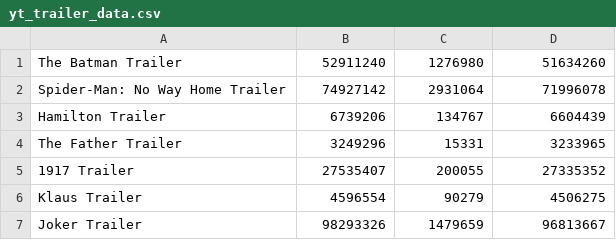
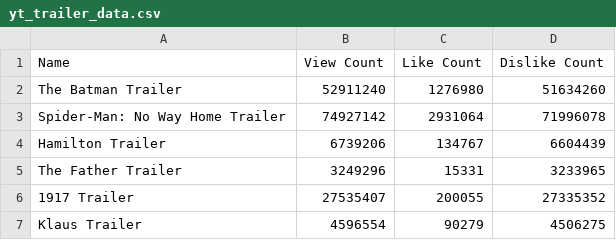
Before and after one commit to sarraha786/movie-database-project, a CSV file: yt_trailer_data.csv, drawn as a sheet; only a part is shown; the shorter side is filled out with more unchanged rows.

Commit message:
added header

```diff
--- a/yt_trailer_data.csv
+++ b/yt_trailer_data.csv
@@ -1 +1,2 @@
+Name,View Count,Like Count, Dislike Count
 The Batman Trailer,52911240,1276980,51634260
```
